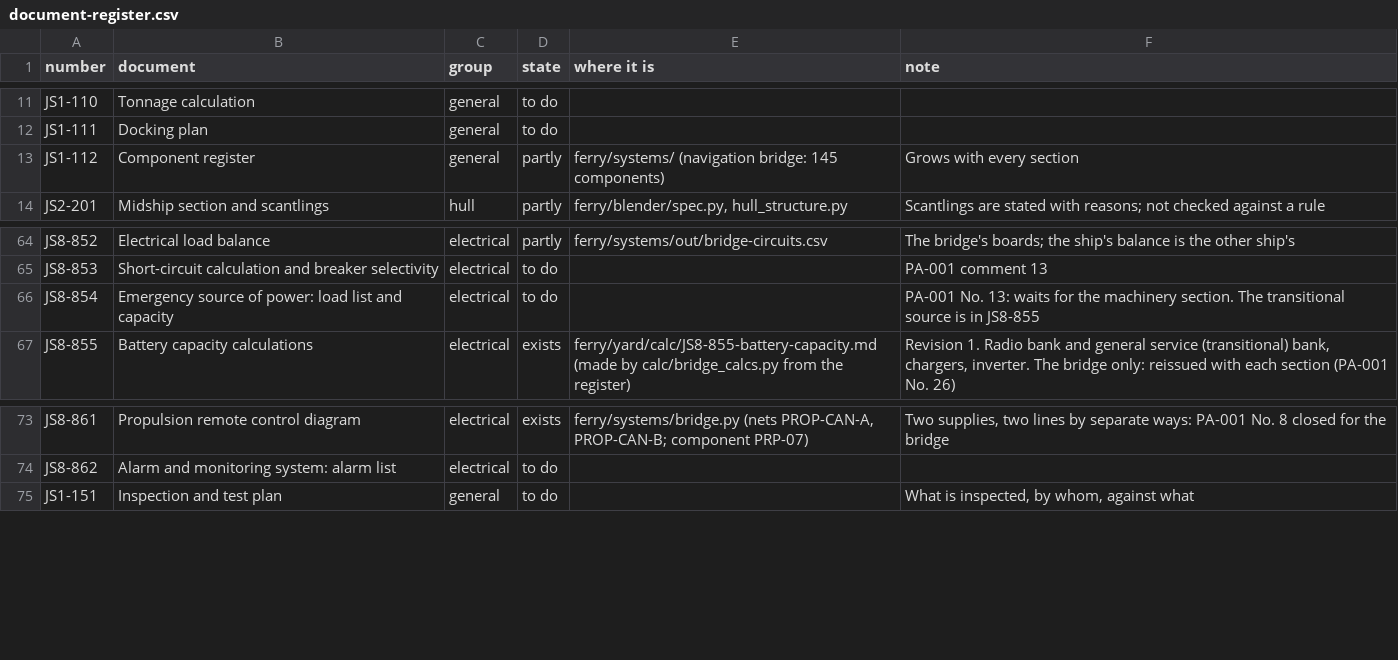
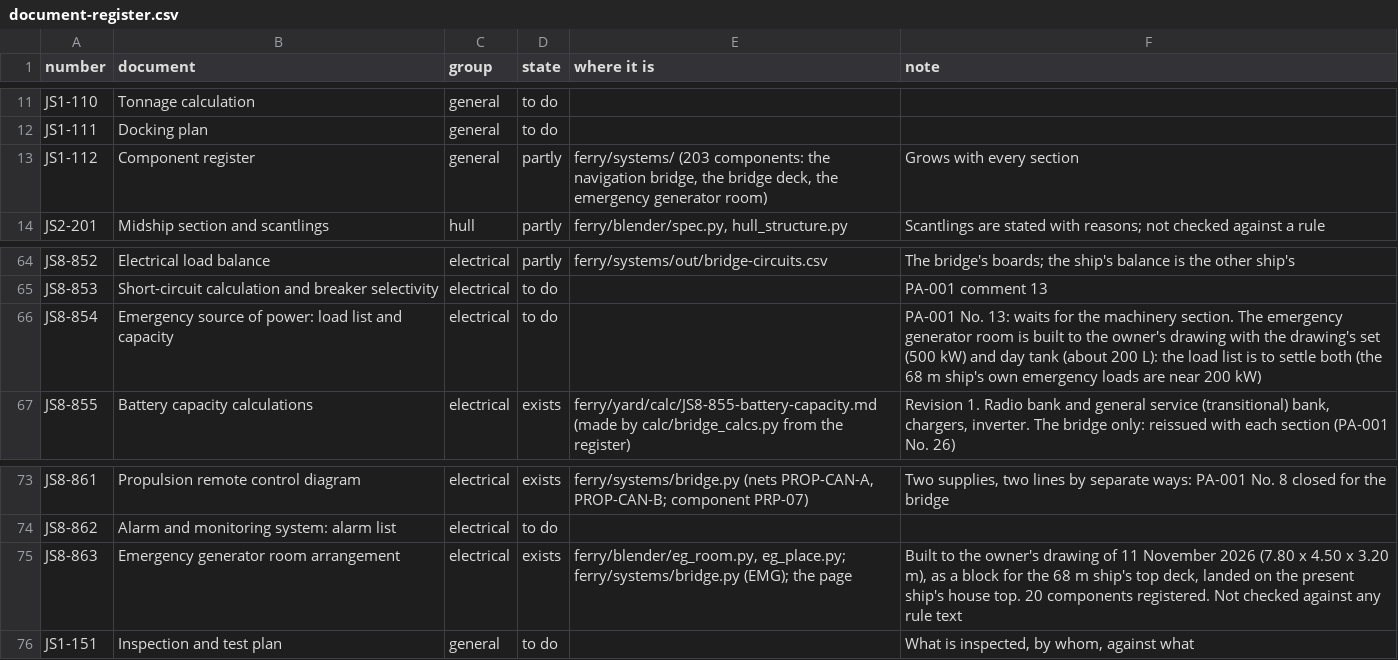
Before and after one commit to nj22az/nj22az.github.io, a CSV file: ferry/yard/document-register.csv, drawn as a sheet; only a part is shown, gaps mark what is left out.

```diff
--- a/ferry/yard/document-register.csv
+++ b/ferry/yard/document-register.csv
@@ -12,3 +12,3 @@ JS1-110,Tonnage calculation,general,to do,,
 JS1-111,Docking plan,general,to do,,
-JS1-112,Component register,general,partly,ferry/systems/ (navigation bridge: 145 components),Grows with every section
+JS1-112,Component register,general,partly,"ferry/systems/ (203 components: the navigation bridge, the bridge deck, the emergency generator room)",Grows with every section
 JS2-201,Midship section and scantlings,hull,partly,"ferry/blender/spec.py, hull_structure.py",Scantlings are stated with reasons; not checked against a rule
@@ -65,3 +65,3 @@ JS8-852,Electrical load balance,electrical,partly,ferry/systems/out/bridge-circu
 JS8-853,Short-circuit calculation and breaker selectivity,electrical,to do,,PA-001 comment 13
-JS8-854,Emergency source of power: load list and capacity,electrical,to do,,PA-001 No. 13: waits for the machinery section. The transitional source is in JS8-855
+JS8-854,Emergency source of power: load list and capacity,electrical,to do,,PA-001 No. 13: waits for the machinery section. The emergency generator room is built to the owner's drawing with the drawing's set (500 kW) and day tank (about 200 L): the load list is to settle both (the 68 m ship's own emergency loads are near 200 kW)
 JS8-855,Battery capacity calculations,electrical,exists,ferry/yard/calc/JS8-855-battery-capacity.md (made by calc/bridge_calcs.py from the register),"Revision 1. Radio bank and general service (transitional) bank, chargers, inverter. The bridge only: reissued with each section (PA-001 No. 26)"
@@ -74,2 +74,3 @@ JS8-861,Propulsion remote control diagram,electrical,exists,"ferry/systems/bridg
 JS8-862,Alarm and monitoring system: alarm list,electrical,to do,,
+JS8-863,Emergency generator room arrangement,electrical,exists,"ferry/blender/eg_room.py, eg_place.py; ferry/systems/bridge.py (EMG); the page","Built to the owner's drawing of 11 November 2026 (7.80 x 4.50 x 3.20 m), as a block for the 68 m ship's top deck, landed on the present ship's house top. 20 components registered. Not checked against any rule text"
 JS1-151,Inspection and test plan,general,to do,,"What is inspected, by whom, against what"
```
Also changed, not shown: 18 other files.
